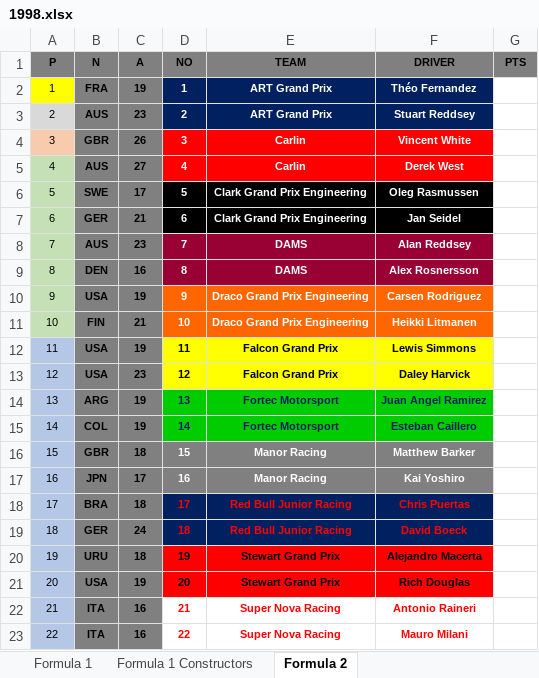
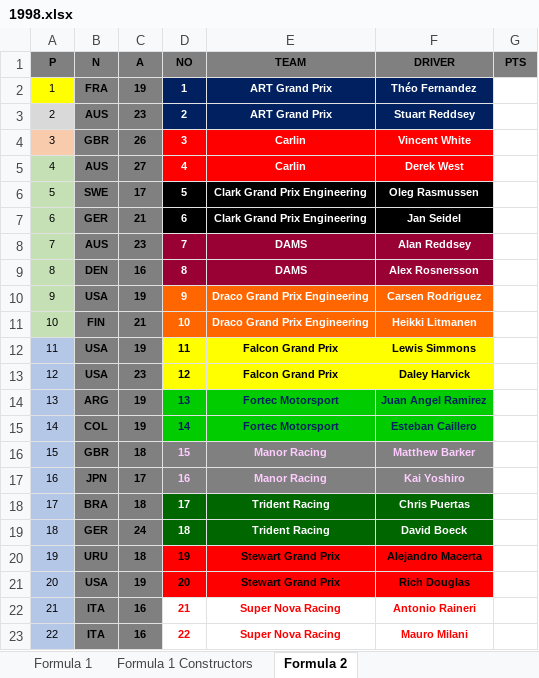
Before and after one commit to weinoose/FormulaPython, an Excel workbook: src/1998/1998.xlsx, sheet Formula 2, drawn as a sheet; values as stored, in another font and other column widths than the file's, no borders; conditional formats not drawn; the diff names each change by its address in the sheet, - before the commit and + after, or states it on an @@ line.

```diff
--- a/src/1998/1998.xlsx (sheet Formula 2)
+++ b/src/1998/1998.xlsx (sheet Formula 2)
-D16:F17 text colour: #FFFFFF
+D16:F17 text colour: #FFCCFF
@@ D18:F19 fill: #002060 → #006600, text colour: #FF0000 → #FFFFFF @@
-E18:E19 (TEAM): Red Bull Junior Racing
+E18:E19 (TEAM): Trident Racing
```
Also changed, not shown: 1 other file.
